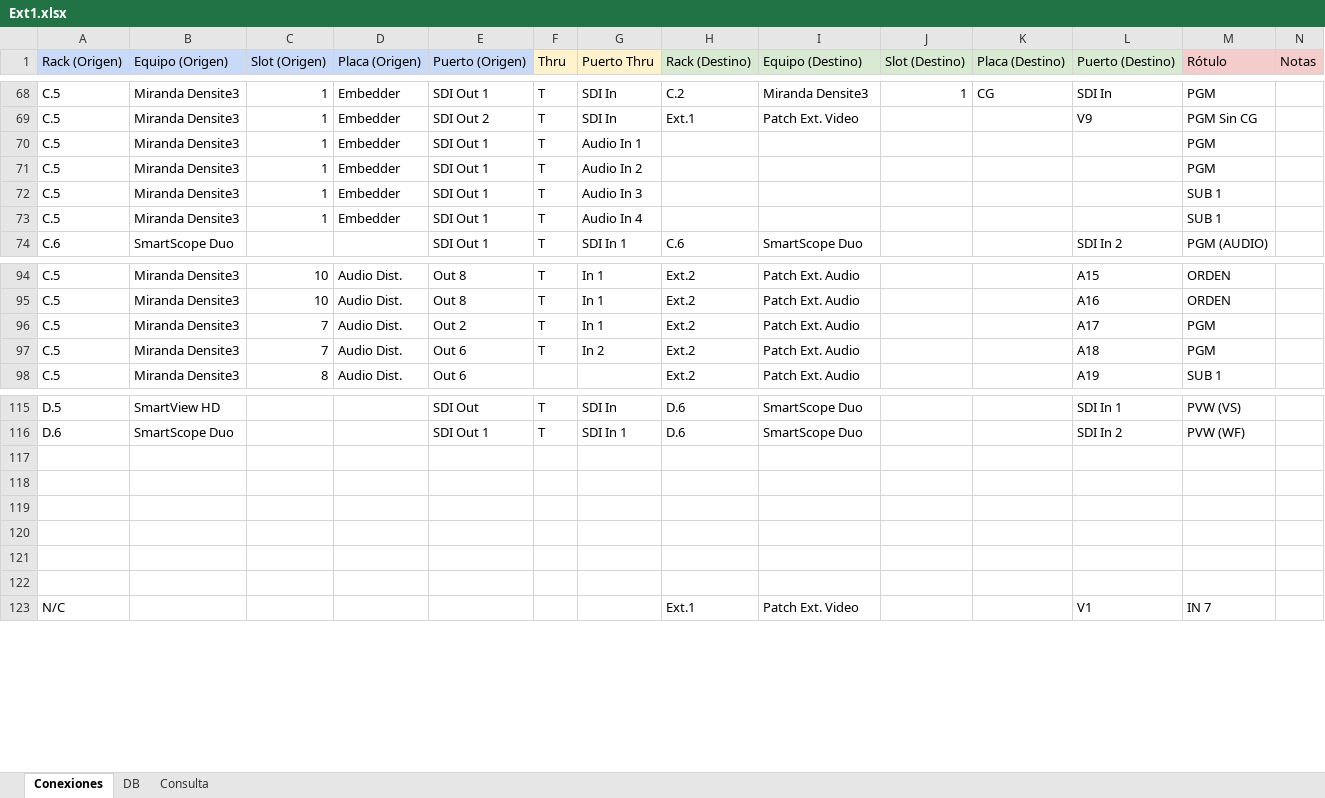
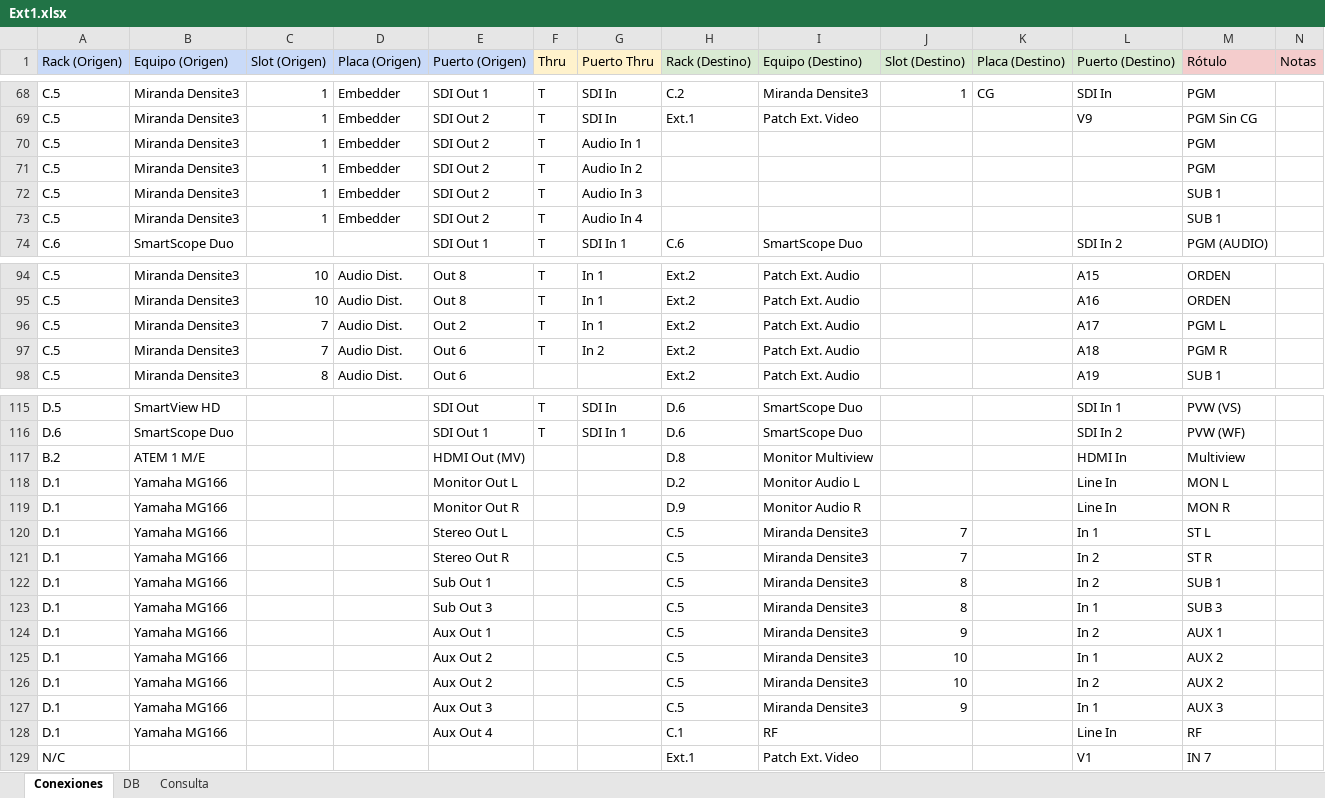
Before and after one commit to mmuccillo55/A7K9X2QF, an Excel workbook: Ext1.xlsx, sheet Conexiones, drawn as a sheet; only a part is shown, gaps mark what is left out; values as stored, in another font and other column widths than the file's, no borders; charts and pictures and conditional formats not drawn; rows hold the shown columns only; the diff covers the shown part only; the diff names each change by its address in the sheet, - before the commit and + after, or states it on an @@ line.

Commit message:
Add files via upload

```diff
--- a/Ext1.xlsx (sheet Conexiones)
+++ b/Ext1.xlsx (sheet Conexiones)
-E70:E73 (Puerto (Origen)): SDI Out 1
+E70:E73 (Puerto (Origen)): SDI Out 2
-M96 (Rótulo): PGM
+M96 (Rótulo): PGM L
-M97 (Rótulo): PGM
+M97 (Rótulo): PGM R
-row 117: (empty)
+row 117: B.2 | ATEM 1 M/E |  |  | HDMI Out (MV) |  |  | D.8 | Monitor Multiview |  |  | HDMI In | Multiview
-row 118: (empty)
+row 118: D.1 | Yamaha MG166 |  |  | Monitor Out L |  |  | D.2 | Monitor Audio L |  |  | Line In | MON L
-row 119: (empty)
+row 119: D.1 | Yamaha MG166 |  |  | Monitor Out R |  |  | D.9 | Monitor Audio R |  |  | Line In | MON R
-row 120: (empty)
+row 120: D.1 | Yamaha MG166 |  |  | Stereo Out L |  |  | C.5 | Miranda Densite3 | 7 |  | In 1 | ST L
-row 121: (empty)
+row 121: D.1 | Yamaha MG166 |  |  | Stereo Out R |  |  | C.5 | Miranda Densite3 | 7 |  | In 2 | ST R
-row 122: (empty)
+row 122: D.1 | Yamaha MG166 |  |  | Sub Out 1 |  |  | C.5 | Miranda Densite3 | 8 |  | In 2 | SUB 1
+row 123: D.1 | Yamaha MG166 |  |  | Sub Out 3 |  |  | C.5 | Miranda Densite3 | 8 |  | In 1 | SUB 3
+row 124: D.1 | Yamaha MG166 |  |  | Aux Out 1 |  |  | C.5 | Miranda Densite3 | 9 |  | In 2 | AUX 1
+row 125: D.1 | Yamaha MG166 |  |  | Aux Out 2 |  |  | C.5 | Miranda Densite3 | 10 |  | In 1 | AUX 2
+row 126: D.1 | Yamaha MG166 |  |  | Aux Out 2 |  |  | C.5 | Miranda Densite3 | 10 |  | In 2 | AUX 2
+row 127: D.1 | Yamaha MG166 |  |  | Aux Out 3 |  |  | C.5 | Miranda Densite3 | 9 |  | In 1 | AUX 3
+row 128: D.1 | Yamaha MG166 |  |  | Aux Out 4 |  |  | C.1 | RF |  |  | Line In | RF
```
Also changed, not shown: 1 edited cell elsewhere in this sheet, formulas that keep their value.
